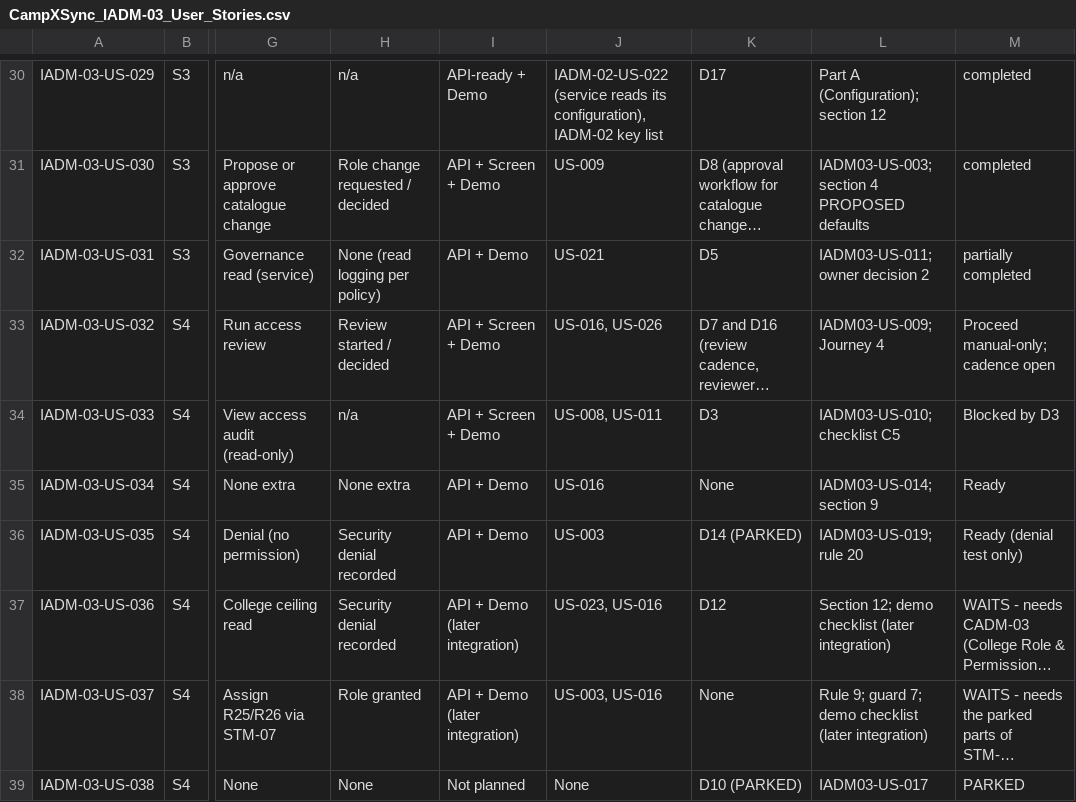
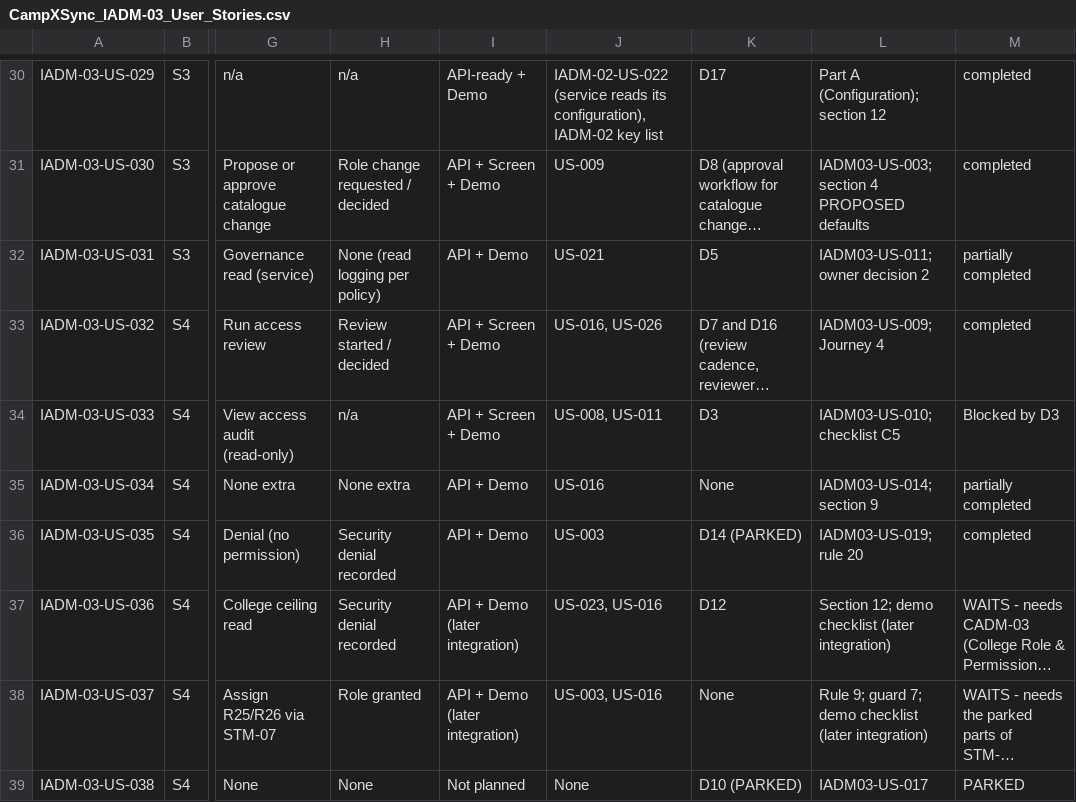
Before and after one commit to campxsync/CampXSync_V2.0, a CSV file: docs/user-stories/CampXSync_IADM-03_User_Stories.csv, drawn as a sheet; only a part is shown, gaps mark what is left out; long unchanged cells end in …; the diff names each change by its address in the sheet, - before the commit and + after, or states it on an @@ line.

```diff
--- a/docs/user-stories/CampXSync_IADM-03_User_Stories.csv
+++ b/docs/user-stories/CampXSync_IADM-03_User_Stories.csv
-M33: Proceed manual-only; cadence open
+M33: completed
-M35: Ready
+M35: partially completed
-M36: Ready (denial test only)
+M36: completed
```
Also changed, not shown: docs/reports/STM_IMPLEMENTATION_TRACEABILITY.csv, 21 other files.
